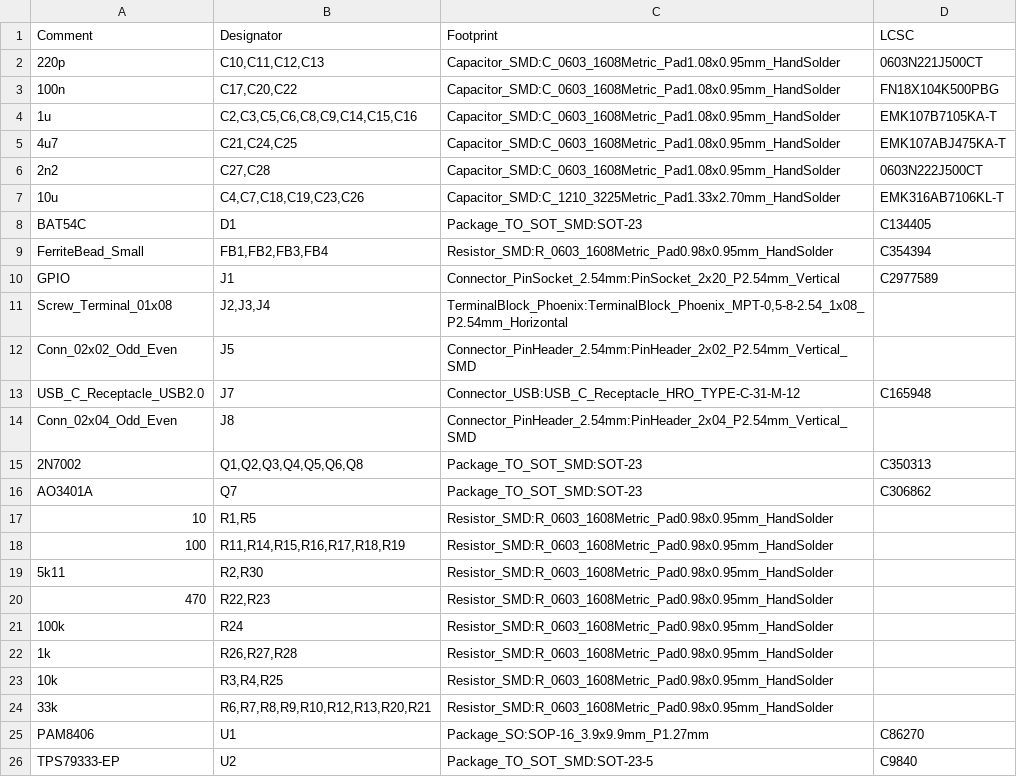
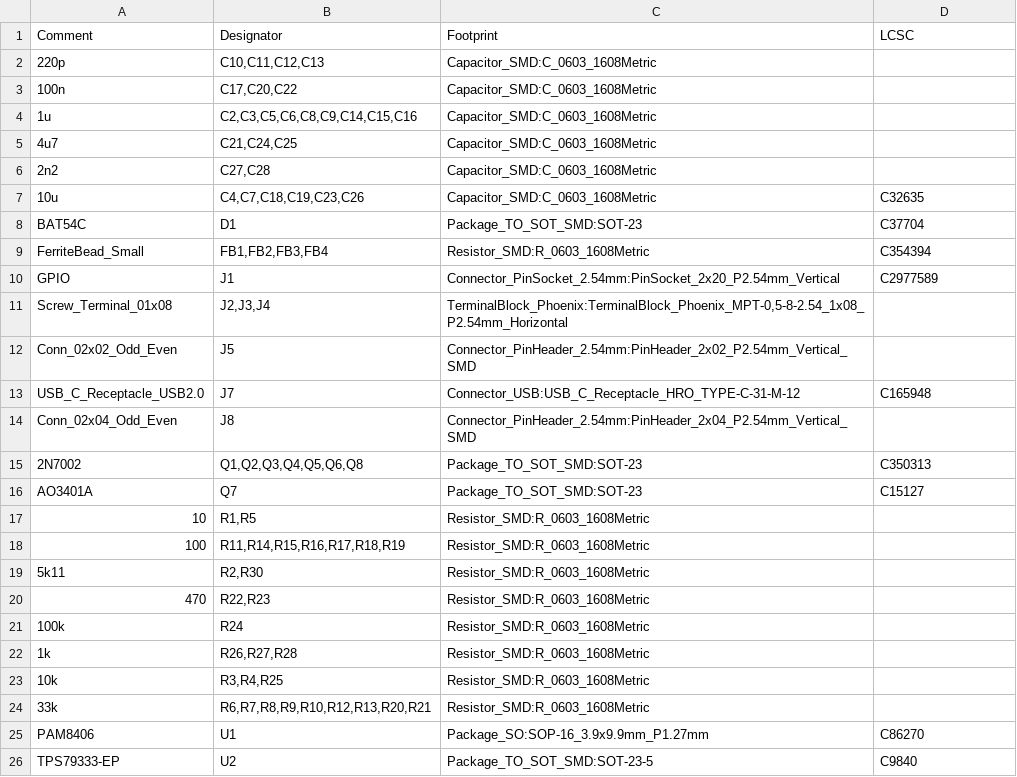
Before and after one commit to obehr/phoniebox_hat, a CSV file: hardware/Phoniebox_BOM.csv, drawn as a sheet; only a part is shown.

Commit message:
Smaller high value caps. Standard R/C footprints instead of hand solder.

```diff
--- a/hardware/Phoniebox_BOM.csv
+++ b/hardware/Phoniebox_BOM.csv
@@ -1,10 +1,10 @@
 Comment,Designator,Footprint,LCSC
-"220p","C10,C11,C12,C13","Capacitor_SMD:C_0603_1608Metric_Pad1.08x0.95mm_HandSolder","0603N221J500CT"
-"100n","C17,C20,C22","Capacitor_SMD:C_0603_1608Metric_Pad1.08x0.95mm_HandSolder","FN18X104K500PBG"
-"1u","C2,C3,C5,C6,C8,C9,C14,C15,C16","Capacitor_SMD:C_0603_1608Metric_Pad1.08x0.95mm_HandSolder","EMK107B7105KA-T"
-"4u7","C21,C24,C25","Capacitor_SMD:C_0603_1608Metric_Pad1.08x0.95mm_HandSolder","EMK107ABJ475KA-T"
-"2n2","C27,C28","Capacitor_SMD:C_0603_1608Metric_Pad1.08x0.95mm_HandSolder","0603N222J500CT"
-"10u","C4,C7,C18,C19,C23,C26","Capacitor_SMD:C_1210_3225Metric_Pad1.33x2.70mm_HandSolder","EMK316AB7106KL-T"
-"BAT54C","D1","Package_TO_SOT_SMD:SOT-23","C134405"
-"FerriteBead_Small","FB1,FB2,FB3,FB4","Resistor_SMD:R_0603_1608Metric_Pad0.98x0.95mm_HandSolder","C354394"
+"220p","C10,C11,C12,C13","Capacitor_SMD:C_0603_1608Metric",""
+"100n","C17,C20,C22","Capacitor_SMD:C_0603_1608Metric",""
+"1u","C2,C3,C5,C6,C8,C9,C14,C15,C16","Capacitor_SMD:C_0603_1608Metric",""
+"4u7","C21,C24,C25","Capacitor_SMD:C_0603_1608Metric",""
+"2n2","C27,C28","Capacitor_SMD:C_0603_1608Metric",""
+"10u","C4,C7,C18,C19,C23,C26","Capacitor_SMD:C_0603_1608Metric","C32635"
+"BAT54C","D1","Package_TO_SOT_SMD:SOT-23","C37704"
+"FerriteBead_Small","FB1,FB2,FB3,FB4","Resistor_SMD:R_0603_1608Metric","C354394"
 "GPIO","J1","Connector_PinSocket_2.54mm:PinSocket_2x20_P2.54mm_Vertical","C2977589"
@@ -15,11 +15,11 @@ Comment,Designator,Footprint,LCSC
 "2N7002","Q1,Q2,Q3,Q4,Q5,Q6,Q8","Package_TO_SOT_SMD:SOT-23","C350313"
-"AO3401A","Q7","Package_TO_SOT_SMD:SOT-23","C306862"
-"10","R1,R5","Resistor_SMD:R_0603_1608Metric_Pad0.98x0.95mm_HandSolder",""
-"100","R11,R14,R15,R16,R17,R18,R19","Resistor_SMD:R_0603_1608Metric_Pad0.98x0.95mm_HandSolder",""
-"5k11","R2,R30","Resistor_SMD:R_0603_1608Metric_Pad0.98x0.95mm_HandSolder",""
-"470","R22,R23","Resistor_SMD:R_0603_1608Metric_Pad0.98x0.95mm_HandSolder",""
-"100k","R24","Resistor_SMD:R_0603_1608Metric_Pad0.98x0.95mm_HandSolder",""
-"1k","R26,R27,R28","Resistor_SMD:R_0603_1608Metric_Pad0.98x0.95mm_HandSolder",""
-"10k","R3,R4,R25","Resistor_SMD:R_0603_1608Metric_Pad0.98x0.95mm_HandSolder",""
-"33k","R6,R7,R8,R9,R10,R12,R13,R20,R21","Resistor_SMD:R_0603_1608Metric_Pad0.98x0.95mm_HandSolder",""
+"AO3401A","Q7","Package_TO_SOT_SMD:SOT-23"," C15127"
+"10","R1,R5","Resistor_SMD:R_0603_1608Metric",""
+"100","R11,R14,R15,R16,R17,R18,R19","Resistor_SMD:R_0603_1608Metric",""
+"5k11","R2,R30","Resistor_SMD:R_0603_1608Metric",""
+"470","R22,R23","Resistor_SMD:R_0603_1608Metric",""
+"100k","R24","Resistor_SMD:R_0603_1608Metric",""
+"1k","R26,R27,R28","Resistor_SMD:R_0603_1608Metric",""
+"10k","R3,R4,R25","Resistor_SMD:R_0603_1608Metric",""
+"33k","R6,R7,R8,R9,R10,R12,R13,R20,R21","Resistor_SMD:R_0603_1608Metric",""
 "PAM8406","U1","Package_SO:SOP-16_3.9x9.9mm_P1.27mm","C86270"
```
Also changed, not shown: 5 other files.
